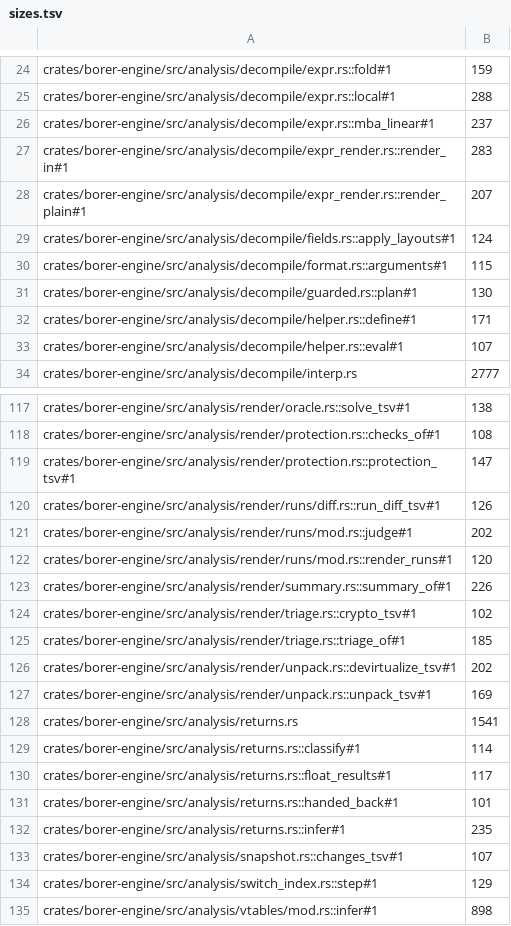
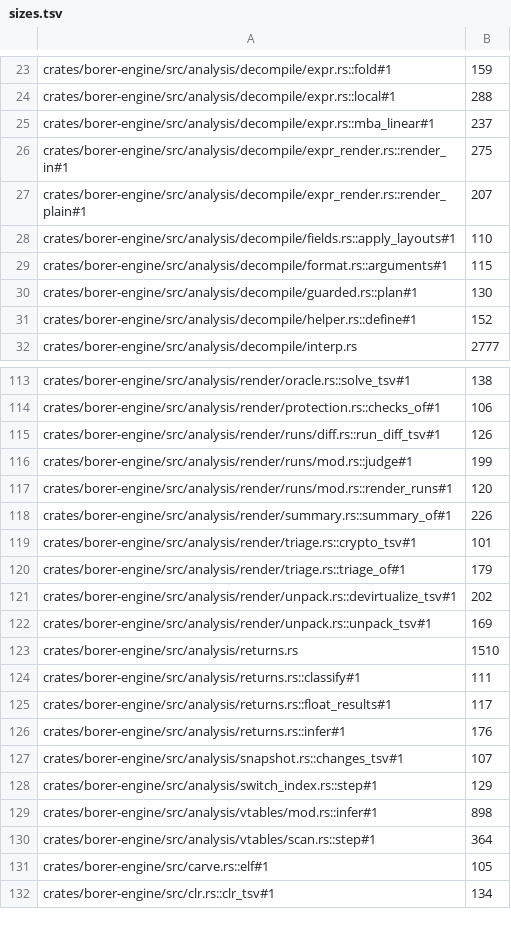
Before and after one commit to imjustprism/borer, a TSV file: scripts/check/sizes.tsv, drawn as a sheet; only a part is shown, gaps mark what is left out; the shorter side is filled out with more unchanged rows; removed rows and columns are numbered as before the commit, all else as after; the diff covers the shown part only; the diff names each change by its address in the sheet, - before the commit and + after, or states it on an @@ line.

```diff
--- a/scripts/check/sizes.tsv
+++ b/scripts/check/sizes.tsv
-B26: 283
+B26: 275
-B28: 124
+B28: 110
-B31: 171
+B31: 152
-row 33: crates/borer-engine/src/analysis/decompile/helper.rs::eval#1 | 107
-B114: 108
+B114: 106
-row 119: crates/borer-engine/src/analysis/render/protection.rs::protection_tsv#1 | 147
-B116: 202
+B116: 199
-B119: 102
+B119: 101
-B120: 185
+B120: 179
-B123: 1541
+B123: 1510
-B124: 114
+B124: 111
-row 131: crates/borer-engine/src/analysis/returns.rs::handed_back#1 | 101
-B126: 235
+B126: 176
```
Also changed, not shown: 3 removed rows and 45 edited cells elsewhere in this file, 1 other file.
